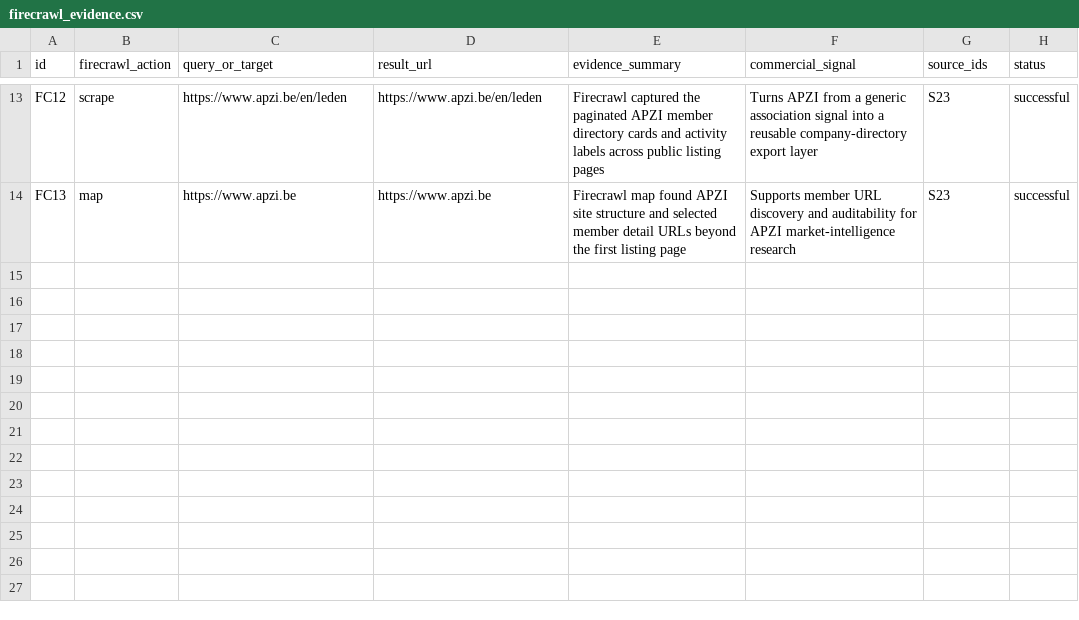
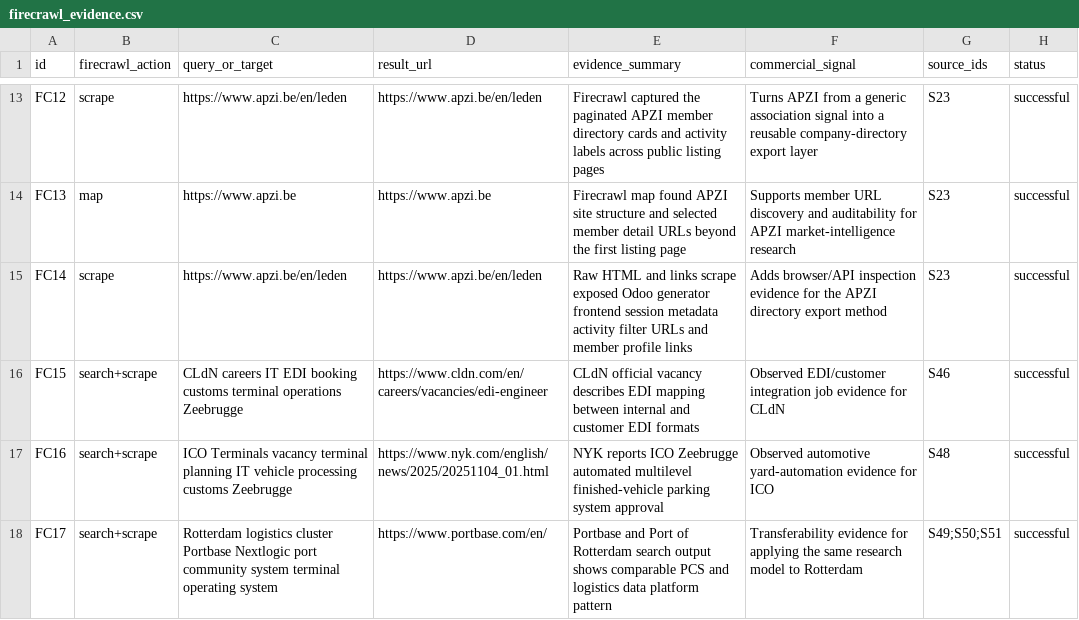
Before and after one commit to KippieG/zeebrugge-logistics-intel, a CSV file: data/firecrawl_evidence.csv, drawn as a sheet; only a part is shown, gaps mark what is left out.

```diff
--- a/data/firecrawl_evidence.csv
+++ b/data/firecrawl_evidence.csv
@@ -14 +14,5 @@ FC12,scrape,https://www.apzi.be/en/leden,https://www.apzi.be/en/leden,Firecrawl
 FC13,map,https://www.apzi.be,https://www.apzi.be,Firecrawl map found APZI site structure and selected member detail URLs beyond the first listing page,Supports member URL discovery and auditability for APZI market-intelligence research,S23,successful
+FC14,scrape,https://www.apzi.be/en/leden,https://www.apzi.be/en/leden,Raw HTML and links scrape exposed Odoo generator frontend session metadata activity filter URLs and member profile links,Adds browser/API inspection evidence for the APZI directory export method,S23,successful
+FC15,search+scrape,CLdN careers IT EDI booking customs terminal operations Zeebrugge,https://www.cldn.com/en/careers/vacancies/edi-engineer,CLdN official vacancy describes EDI mapping between internal and customer EDI formats,Observed EDI/customer integration job evidence for CLdN,S46,successful
+FC16,search+scrape,ICO Terminals vacancy terminal planning IT vehicle processing customs Zeebrugge,https://www.nyk.com/english/news/2025/20251104_01.html,NYK reports ICO Zeebrugge automated multilevel finished-vehicle parking system approval,Observed automotive yard-automation evidence for ICO,S48,successful
+FC17,search+scrape,Rotterdam logistics cluster Portbase Nextlogic port community system terminal operating system,https://www.portbase.com/en/,Portbase and Port of Rotterdam search output shows comparable PCS and logistics data platform pattern,Transferability evidence for applying the same research model to Rotterdam,S49;S50;S51,successful
```
Also changed, not shown: data/company_stack_signals.csv, data/firecrawl_outputs.csv, 31 other files.
